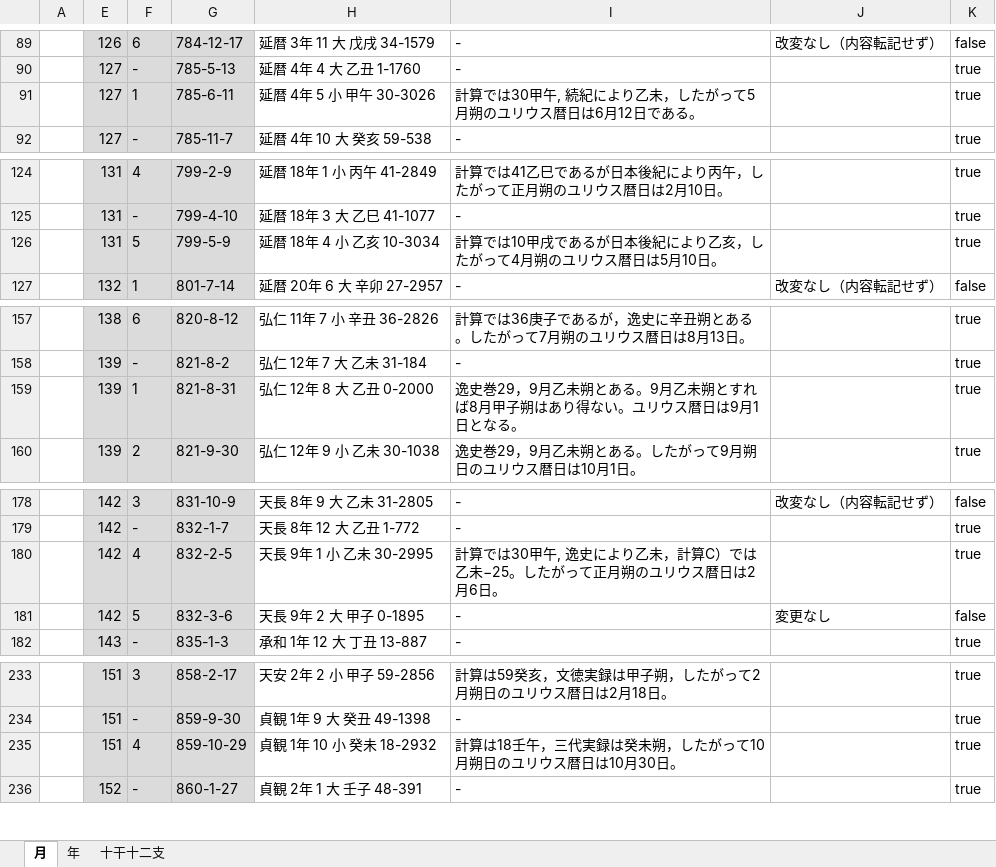
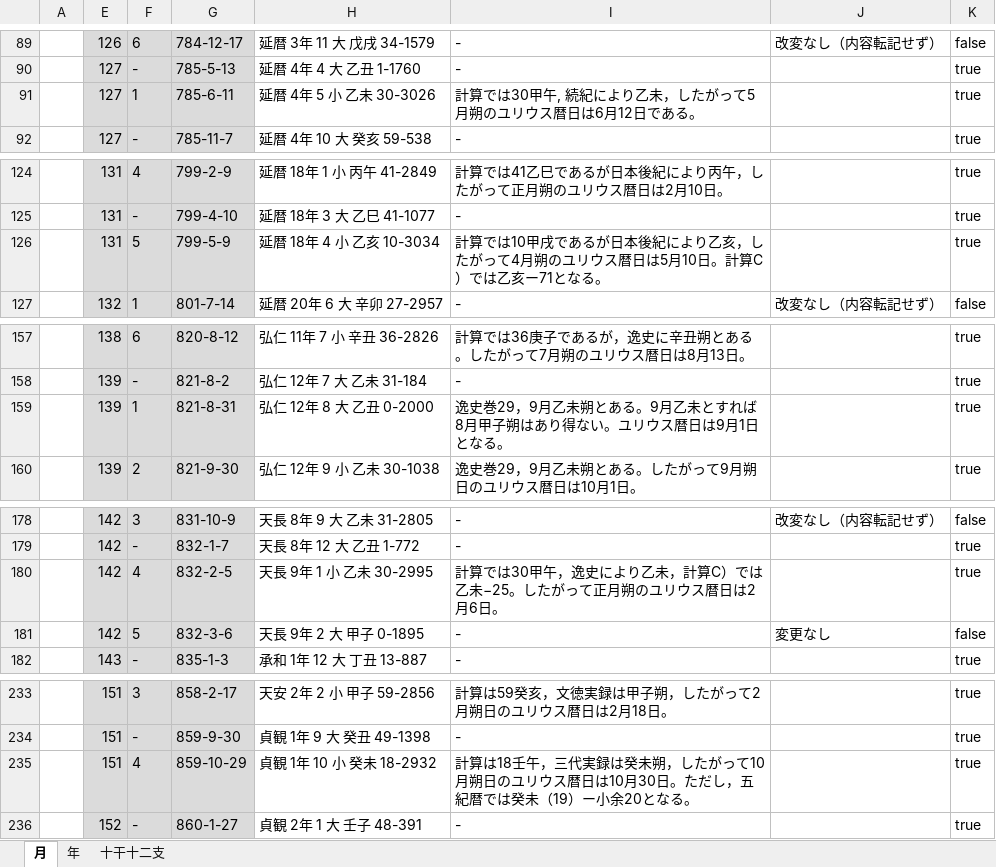
Before and after one commit to pldb/zakuro, an Excel workbook: doc/operation/operation.xlsx, sheet 月, drawn as a sheet; only a part is shown, gaps mark what is left out; values as stored, in another font and other column widths than the file's, no borders; the diff covers the shown part only; the diff names each change by its address in the sheet, - before the commit and + after, or states it on an @@ line.

```diff
--- a/doc/operation/operation.xlsx (sheet 月)
+++ b/doc/operation/operation.xlsx (sheet 月)
-H91: 延暦 4年 5 小 甲午 30-3026
+H91: 延暦 4年 5 小 乙未 30-3026
-I126: …月10日。
+I126: …月10日。計算C）では乙亥ー71となる。
-I159: …9月乙未朔とすれば…
+I159: …9月乙未とすれば…
-I180: …は30甲午, 逸史によ…
+I180: …は30甲午，逸史によ…
-I235: …月30日。
+I235: …月30日。ただし，五紀暦では癸未（19）ー小余20となる。
```
Also changed, not shown: 12 edited cells elsewhere in this sheet.
